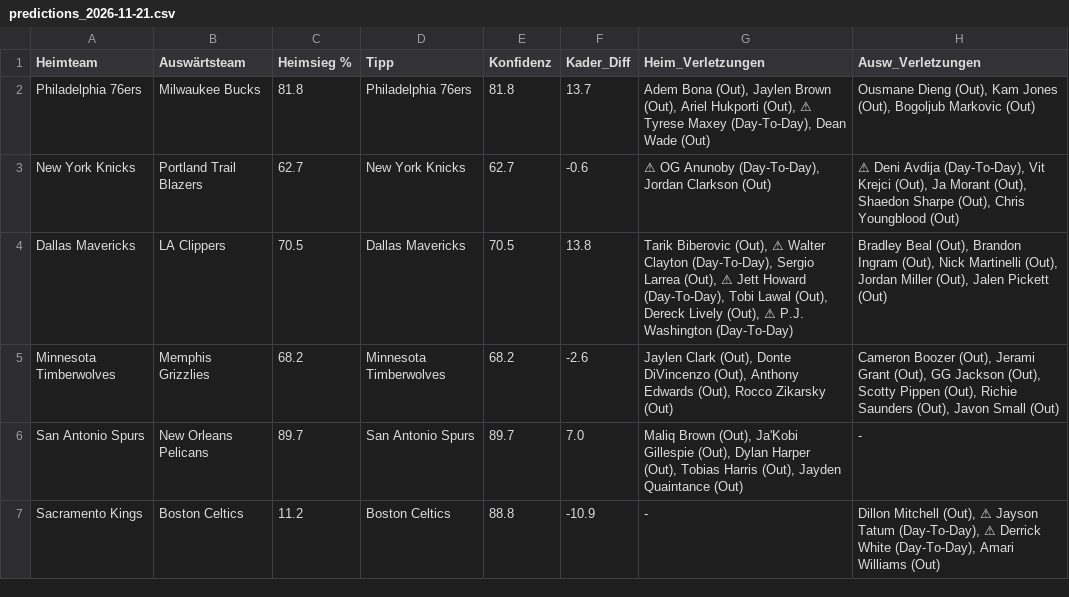
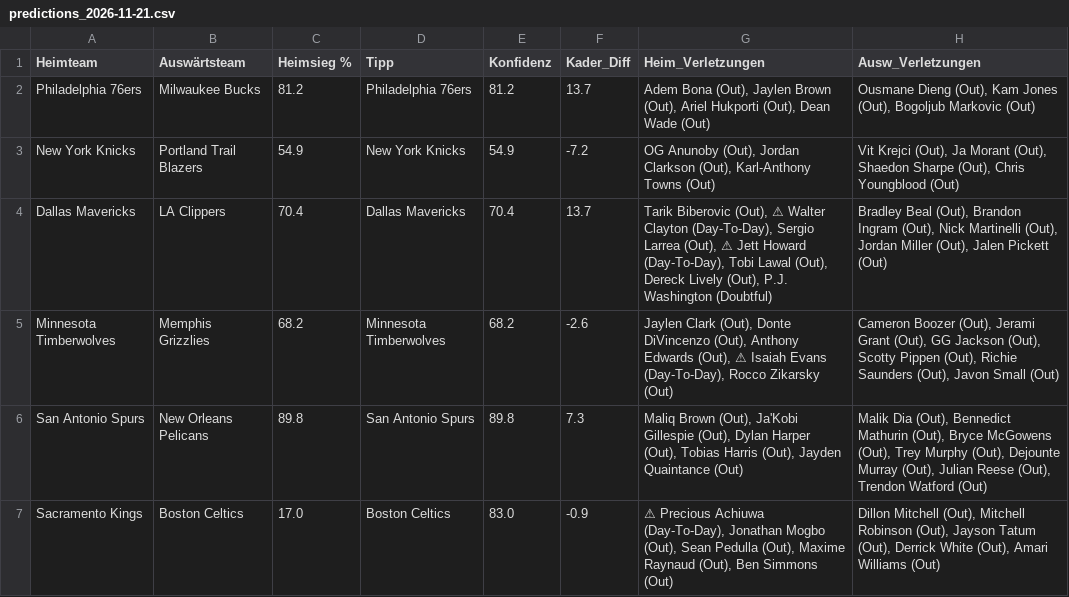
Before and after one commit to aalauge/NBA-Vorhersagen, a CSV file: results/predictions_2026-11-21.csv, drawn as a sheet; the diff names each change by its address in the sheet, - before the commit and + after, or states it on an @@ line.

```diff
--- a/results/predictions_2026-11-21.csv
+++ b/results/predictions_2026-11-21.csv
-C2 (Heimsieg %): 81.8
+C2 (Heimsieg %): 81.2
-E2 (Konfidenz): 81.8
+E2 (Konfidenz): 81.2
-G2 (Heim_Verletzungen): …Hukporti (Out), ⚠ Tyrese Maxey (Day-To-Day), Dean Wade…
+G2 (Heim_Verletzungen): …Hukporti (Out), Dean Wade…
-C3 (Heimsieg %): 62.7
+C3 (Heimsieg %): 54.9
-E3 (Konfidenz): 62.7
+E3 (Konfidenz): 54.9
-F3 (Kader_Diff): -0.6
+F3 (Kader_Diff): -7.2
-G3 (Heim_Verletzungen): ⚠ OG Anunoby (Day-To-Day), Jordan Clarkson (Out)
+G3 (Heim_Verletzungen): OG Anunoby (Out), Jordan Clarkson (Out), Karl-Anthony Towns (Out)
-H3 (Ausw_Verletzungen): ⚠ Deni Avdija (Day-To-Day), Vit Krejci…
+H3 (Ausw_Verletzungen): Vit Krejci…
-C4 (Heimsieg %): 70.5
+C4 (Heimsieg %): 70.4
-E4 (Konfidenz): 70.5
+E4 (Konfidenz): 70.4
-F4 (Kader_Diff): 13.8
+F4 (Kader_Diff): 13.7
-G4 (Heim_Verletzungen): …Lively (Out), ⚠ P.J. Washington (Day-To-Day)
+G4 (Heim_Verletzungen): …Lively (Out), P.J. Washington (Doubtful)
-G5 (Heim_Verletzungen): …Edwards (Out), Rocco Zikarsky…
+G5 (Heim_Verletzungen): …Edwards (Out), ⚠ Isaiah Evans (Day-To-Day), Rocco Zikarsky…
-C6 (Heimsieg %): 89.7
+C6 (Heimsieg %): 89.8
-E6 (Konfidenz): 89.7
+E6 (Konfidenz): 89.8
-F6 (Kader_Diff): 7.0
+F6 (Kader_Diff): 7.3
-H6 (Ausw_Verletzungen): -
+H6 (Ausw_Verletzungen): Malik Dia (Out), Bennedict Mathurin (Out), Bryce McGowens (Out), Trey Murphy (Out), Dejounte Murray (Out), Julian Reese (Out), Trendon Watford (Out)
-C7 (Heimsieg %): 11.2
+C7 (Heimsieg %): 17.0
-E7 (Konfidenz): 88.8
+E7 (Konfidenz): 83.0
-F7 (Kader_Diff): -10.9
+F7 (Kader_Diff): -0.9
-G7 (Heim_Verletzungen): -
+G7 (Heim_Verletzungen): ⚠ Precious Achiuwa (Day-To-Day), Jonathan Mogbo (Out), Sean Pedulla (Out), Maxime Raynaud (Out), Ben Simmons (Out)
-H7 (Ausw_Verletzungen): …Mitchell (Out), ⚠ Jayson Tatum (Day-To-Day), ⚠ Derrick White (Day-To-Day), Amari Williams…
+H7 (Ausw_Verletzungen): …Mitchell (Out), Mitchell Robinson (Out), Jayson Tatum (Out), Derrick White (Out), Amari Williams…
```
